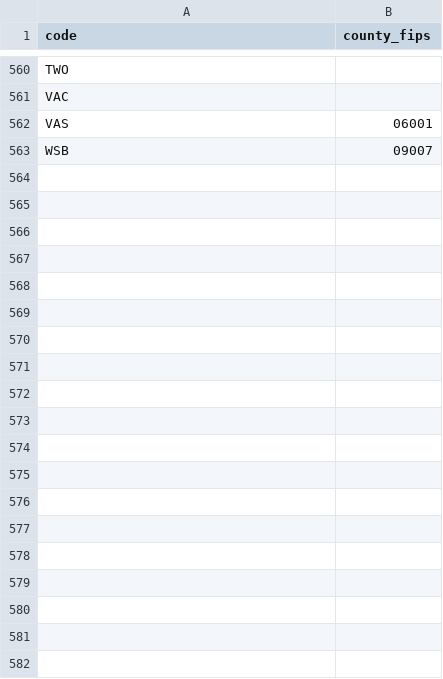
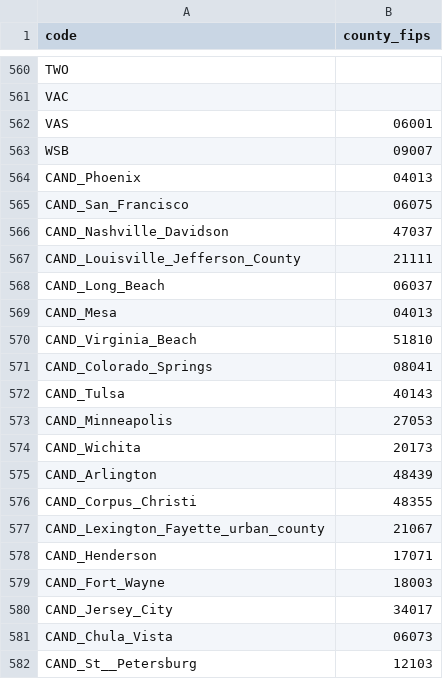
Before and after one commit to Bedrockdude10/RailMax, a CSV file: data/processed/station_county_fips.csv, drawn as a sheet; only a part is shown, gaps mark what is left out; the diff covers the shown part only; the diff names each change by its address in the sheet, - before the commit and + after, or states it on an @@ line.

```diff
--- a/data/processed/station_county_fips.csv
+++ b/data/processed/station_county_fips.csv
+row 564: CAND_Phoenix | 04013
+row 565: CAND_San_Francisco | 06075
+row 566: CAND_Nashville_Davidson | 47037
+row 567: CAND_Louisville_Jefferson_County | 21111
+row 568: CAND_Long_Beach | 06037
+row 569: CAND_Mesa | 04013
+row 570: CAND_Virginia_Beach | 51810
+row 571: CAND_Colorado_Springs | 08041
+row 572: CAND_Tulsa | 40143
+row 573: CAND_Minneapolis | 27053
+row 574: CAND_Wichita | 20173
+row 575: CAND_Arlington | 48439
+row 576: CAND_Corpus_Christi | 48355
+row 577: CAND_Lexington_Fayette_urban_county | 21067
+row 578: CAND_Henderson | 17071
+row 579: CAND_Fort_Wayne | 18003
+row 580: CAND_Jersey_City | 34017
+row 581: CAND_Chula_Vista | 06073
+row 582: CAND_St__Petersburg | 12103
```
Also changed, not shown: 15 added rows elsewhere in this file, data/processed/stations.csv, results/metrics/feature_importance.csv, 14 other files.
